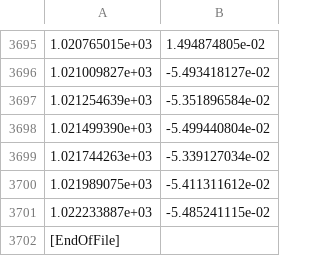
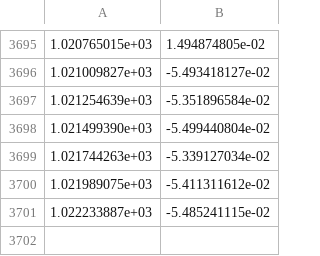
Before and after one commit to vakilim/python-misc, a CSV file: functions/peak_detection/CSVs/Steel_5um_10s_LED2_2.csv, drawn as a sheet; only a part is shown, gaps mark what is left out.

```diff
--- a/functions/peak_detection/CSVs/Steel_5um_10s_LED2_2.csv
+++ b/functions/peak_detection/CSVs/Steel_5um_10s_LED2_2.csv
@@ -3701,2 +3701 @@
 1.022233887e+03,-5.485241115e-02
-[EndOfFile]
```
Also changed, not shown: 5 other files.
